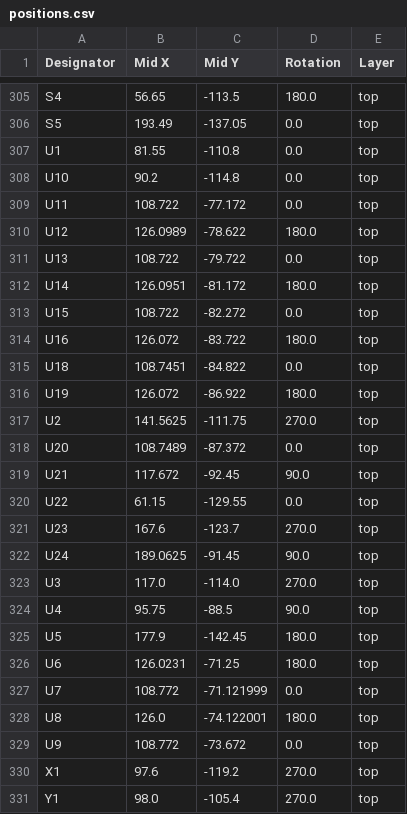
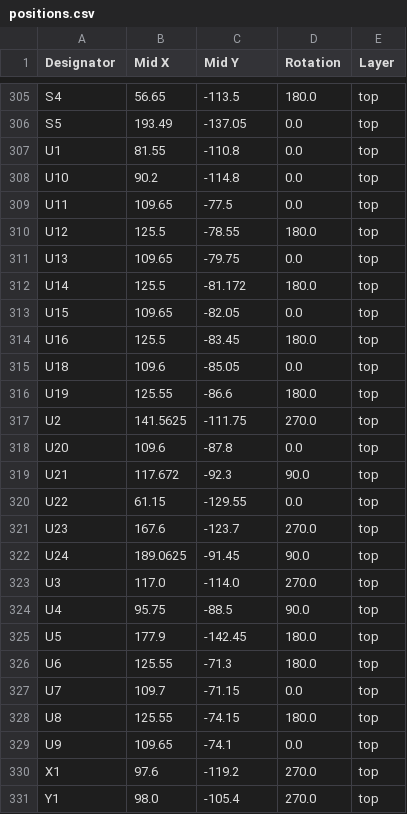
Before and after one commit to jojae38/bldc_motor_controller, a CSV file: 1.hardware/production/positions.csv, drawn as a sheet; only a part is shown, gaps mark what is left out.

```diff
--- a/1.hardware/production/positions.csv
+++ b/1.hardware/production/positions.csv
@@ -308,13 +308,13 @@ U1,81.55,-110.8,0.0,top
 U10,90.2,-114.8,0.0,top
-U11,108.722,-77.172,0.0,top
-U12,126.0989,-78.622,180.0,top
-U13,108.722,-79.722,0.0,top
-U14,126.0951,-81.172,180.0,top
-U15,108.722,-82.272,0.0,top
-U16,126.072,-83.722,180.0,top
-U18,108.7451,-84.822,0.0,top
-U19,126.072,-86.922,180.0,top
+U11,109.65,-77.5,0.0,top
+U12,125.5,-78.55,180.0,top
+U13,109.65,-79.75,0.0,top
+U14,125.5,-81.172,180.0,top
+U15,109.65,-82.05,0.0,top
+U16,125.5,-83.45,180.0,top
+U18,109.6,-85.05,0.0,top
+U19,125.55,-86.6,180.0,top
 U2,141.5625,-111.75,270.0,top
-U20,108.7489,-87.372,0.0,top
-U21,117.672,-92.45,90.0,top
+U20,109.6,-87.8,0.0,top
+U21,117.672,-92.3,90.0,top
 U22,61.15,-129.55,0.0,top
@@ -325,6 +325,6 @@ U4,95.75,-88.5,90.0,top
 U5,177.9,-142.45,180.0,top
-U6,126.0231,-71.25,180.0,top
-U7,108.772,-71.121999,0.0,top
-U8,126.0,-74.122001,180.0,top
-U9,108.772,-73.672,0.0,top
+U6,125.55,-71.3,180.0,top
+U7,109.7,-71.15,0.0,top
+U8,125.55,-74.15,180.0,top
+U9,109.65,-74.1,0.0,top
 X1,97.6,-119.2,270.0,top
```
Also changed, not shown: 1.hardware/production/bom.csv, 1.hardware/production/새 폴더/bom.csv, 23 other files.
